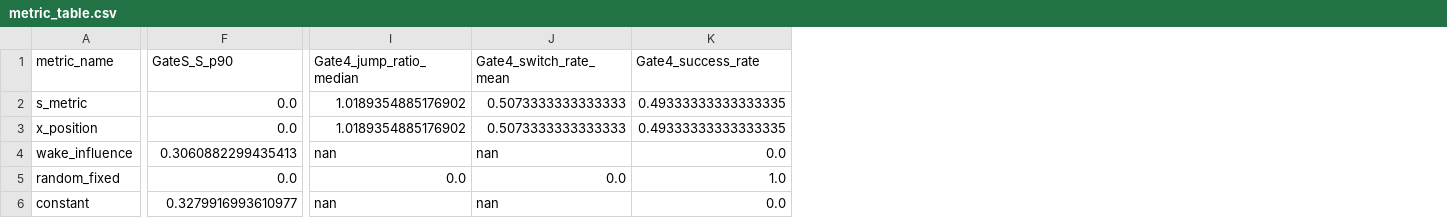
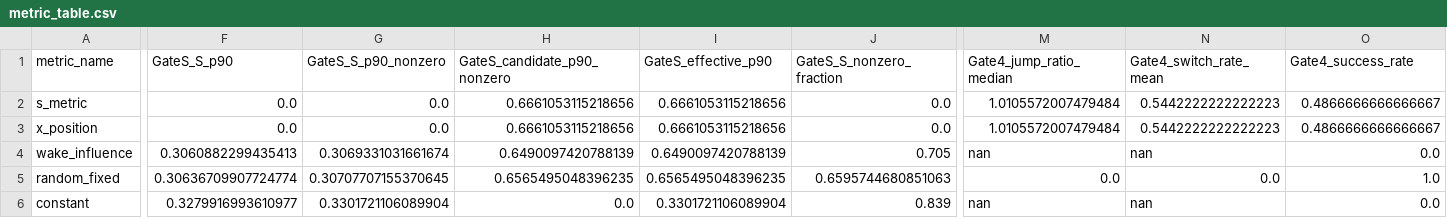
Before and after one commit to WeffreyJ/DistributedFlatnesseXT, a CSV file: paper_artifacts/success_eval/metric_ablation/metric_table.csv, drawn as a sheet; only a part is shown, gaps mark what is left out; addresses are those after the commit; the diff covers the shown part only; the diff names each change by its address in the sheet, - before the commit and + after, or states it on an @@ line.

Commit message:
Update reproducibility pipeline, baseline 3-way attribution plots, GateS diagnostics, and metric ablation visualizations

```diff
--- a/paper_artifacts/success_eval/metric_ablation/metric_table.csv
+++ b/paper_artifacts/success_eval/metric_ablation/metric_table.csv
+column G (GateS_S_p90_nonzero), rows 2-6: 0.0 | 0.0 | 0.3069331031661674 | 0.30707707155370645 | 0.3301721106089904
+column H (GateS_candidate_p90_nonzero), rows 2-6: 0.6661053115218656 | 0.6661053115218656 | 0.6490097420788139 | 0.6565495048396235 | 0.0
+column I (GateS_effective_p90), rows 2-6: 0.6661053115218656 | 0.6661053115218656 | 0.6490097420788139 | 0.6565495048396235 | 0.3301721106089904
+column J (GateS_S_nonzero_fraction), rows 2-6: 0.0 | 0.0 | 0.705 | 0.6595744680851063 | 0.839
-M2:M3 (Gate4_jump_ratio_median): 1.0189354885176902
+M2:M3 (Gate4_jump_ratio_median): 1.0105572007479484
-N2:N3 (Gate4_switch_rate_mean): 0.5073333333333333
+N2:N3 (Gate4_switch_rate_mean): 0.5442222222222223
-O2:O3 (Gate4_success_rate): 0.49333333333333335
+O2:O3 (Gate4_success_rate): 0.4866666666666667
-F5 (GateS_S_p90): 0.0
+F5 (GateS_S_p90): 0.30636709907724774
```
Also changed, not shown: 2 edited cells elsewhere in this file, 58 other files.
